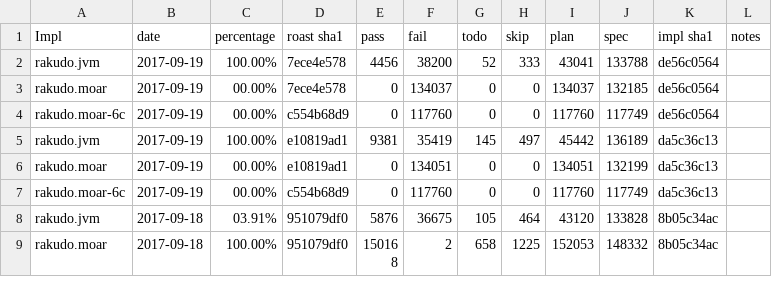
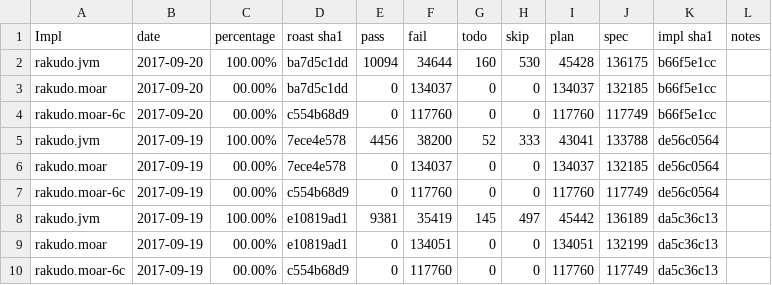
Before and after one commit to usev6/perl6-roast-data, a CSV file: perl6_pass_rates.csv, drawn as a sheet; only a part is shown; the shorter side is filled out with more unchanged rows; the diff names each change by its address in the sheet, - before the commit and + after, or states it on an @@ line.

```diff
--- a/perl6_pass_rates.csv
+++ b/perl6_pass_rates.csv
+row 2: rakudo.jvm | 2017-09-20 | 100.00% | ba7d5c1dd | 10094 | 34644 | 160 | 530 | 45428 | 136175 | b66f5e1cc
+row 3: rakudo.moar | 2017-09-20 | 00.00% | ba7d5c1dd | 0 | 134037 | 0 | 0 | 134037 | 132185 | b66f5e1cc
+row 4: rakudo.moar-6c | 2017-09-20 | 00.00% | c554b68d9 | 0 | 117760 | 0 | 0 | 117760 | 117749 | b66f5e1cc
```
Also changed, not shown: 1 other file.
